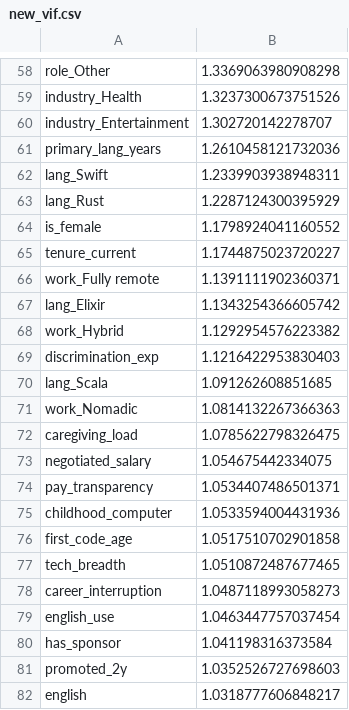
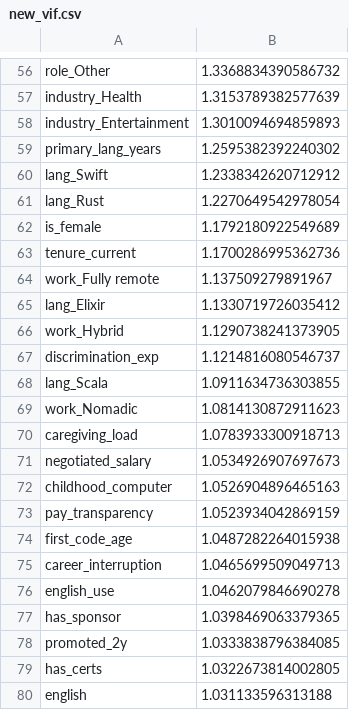
Before and after one commit to xuxoramos/salarios-notebook, a CSV file: output/simulation_results/new_vif.csv, drawn as a sheet; only a part is shown, gaps mark what is left out; removed rows and columns are numbered as before the commit, all else as after; the diff covers the shown part only; the diff names each change by its address in the sheet, - before the commit and + after, or states it on an @@ line.

```diff
--- a/output/simulation_results/new_vif.csv
+++ b/output/simulation_results/new_vif.csv
-B56: 1.3369063980908298
+B56: 1.3368834390586732
-B57: 1.3237300673751526
+B57: 1.3153789382577639
-B58: 1.302720142278707
+B58: 1.3010094694859893
-B59: 1.2610458121732036
+B59: 1.2595382392240302
-B60: 1.2339903938948311
+B60: 1.2338342620712912
-B61: 1.2287124300395929
+B61: 1.2270649542978054
-B62: 1.1798924041160552
+B62: 1.1792180922549689
-B63: 1.1744875023720227
+B63: 1.1700286995362736
-B64: 1.1391111902360371
+B64: 1.137509279891967
-B65: 1.1343254366605742
+B65: 1.1330719726035412
-B66: 1.1292954576223382
+B66: 1.1290738241373905
-B67: 1.1216422953830403
+B67: 1.1214816080546737
-B68: 1.091262608851685
+B68: 1.0911634736303855
-B69: 1.0814132267366363
+B69: 1.0814130872911623
-B70: 1.0785622798326475
+B70: 1.0783933300918713
-B71: 1.054675442334075
+B71: 1.0534926907697673
-row 74: pay_transparency | 1.0534407486501371
-B72: 1.0533594004431936
+B72: 1.0526904896465163
+row 73: pay_transparency | 1.0523934042869159
-B74: 1.0517510702901858
+B74: 1.0487282264015938
-row 77: tech_breadth | 1.0510872487677465
-B75: 1.0487118993058273
+B75: 1.0465699509049713
-B76: 1.0463447757037454
+B76: 1.0462079846690278
-B77: 1.041198316373584
+B77: 1.0398469063379365
-B78: 1.0352526727698603
+B78: 1.0333838796384085
+row 79: has_certs | 1.0322673814002805
-B80: 1.0318777606848217
+B80: 1.031133596313188
```
Also changed, not shown: 2 removed rows and 54 edited cells elsewhere in this file, output/simulation_results/comparison_summary.csv, output/simulation_results/incremental_r2.csv, 9 other files.
